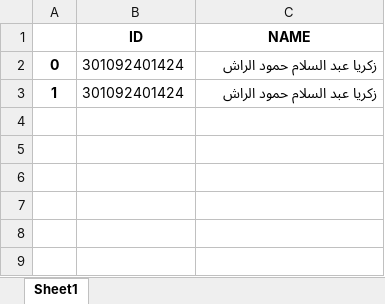
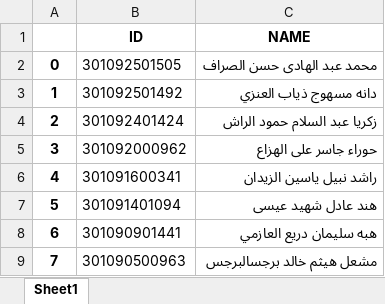
Before and after one commit to storm0611/scraping-market-data, an Excel workbook: name.xlsx, sheet Sheet1, drawn as a sheet; values as stored, in another font and other column widths than the file's, no borders; addresses are those after the commit; the diff names each change by its address in the sheet, - before the commit and + after, or states it on an @@ line.

```diff
--- a/name.xlsx (sheet Sheet1)
+++ b/name.xlsx (sheet Sheet1)
-B2 (ID): 301092401424
+B2 (ID): 301092501505
-C2 (NAME): زكريا عبد السلام حمود الراش
+C2 (NAME): محمد عبد الهادى حسن الصراف
+row 3: 1 | 301092501492 | دانه مسهوج ذياب العنزي
-A4: 1
+A4: 2
+row 5: 3 | 301092000962 | حوراء جاسر على الهزاع
+row 6: 4 | 301091600341 | راشد نبيل ياسين الزيدان
+row 7: 5 | 301091401094 | هند عادل شهيد عيسى
+row 8: 6 | 301090901441 | هبه سليمان دريع العازمي
+row 9: 7 | 301090500963 | مشعل هيثم خالد برجسالبرجس
```
Also changed, not shown: 1 other file.
